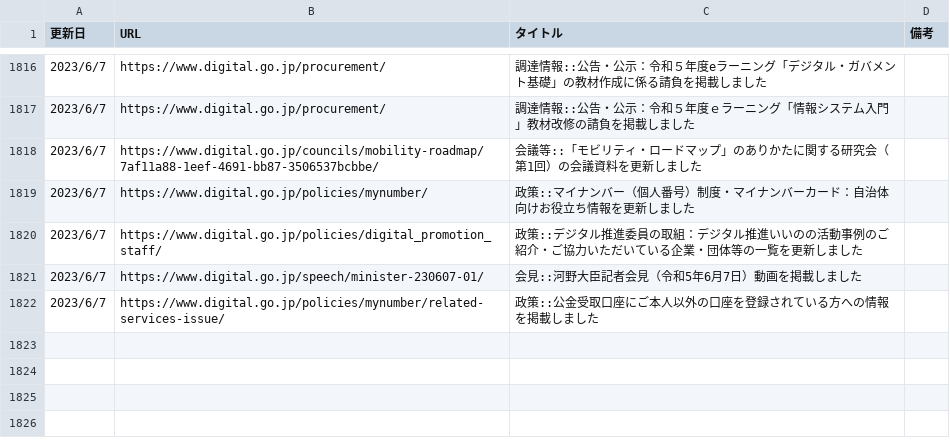
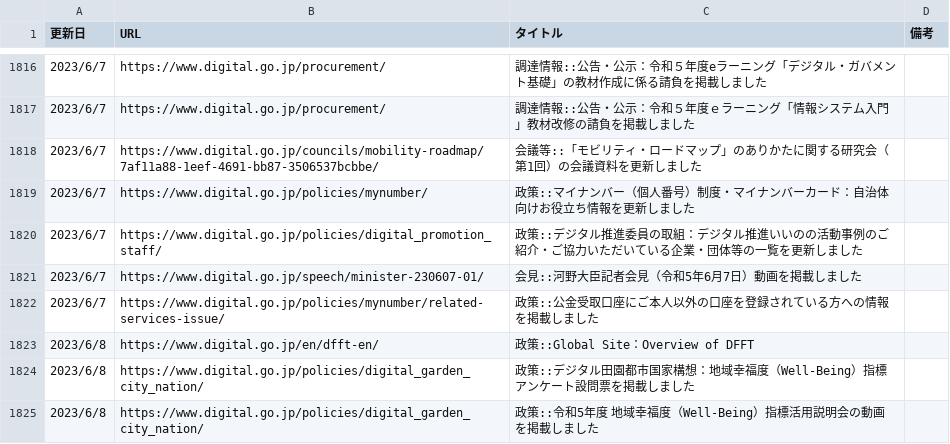
Before and after one commit to c-3lab/jp-go-digital-news, a CSV file: jp-go-digital-news-news.csv, drawn as a sheet; only a part is shown, gaps mark what is left out.

```diff
--- a/jp-go-digital-news-news.csv
+++ b/jp-go-digital-news-news.csv
@@ -1823 +1823,4 @@
 2023/6/7,https://www.digital.go.jp/policies/mynumber/related-services-issue/,政策::公金受取口座にご本人以外の口座を登録されている方への情報を掲載しました
+2023/6/8,https://www.digital.go.jp/en/dfft-en/,政策::Global Site：Overview of DFFT
+2023/6/8,https://www.digital.go.jp/policies/digital_garden_city_nation/,政策::デジタル田園都市国家構想：地域幸福度（Well-Being）指標アンケート設問票を掲載しました
+2023/6/8,https://www.digital.go.jp/policies/digital_garden_city_nation/,政策::令和5年度 地域幸福度（Well-Being）指標活用説明会の動画を掲載しました
```
Also changed, not shown: jp-go-cfa-news-news.csv.
